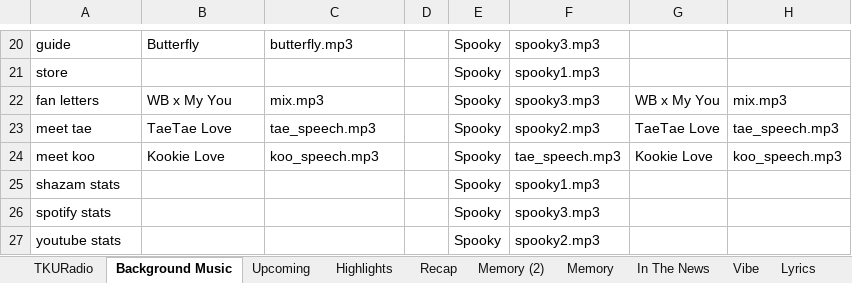
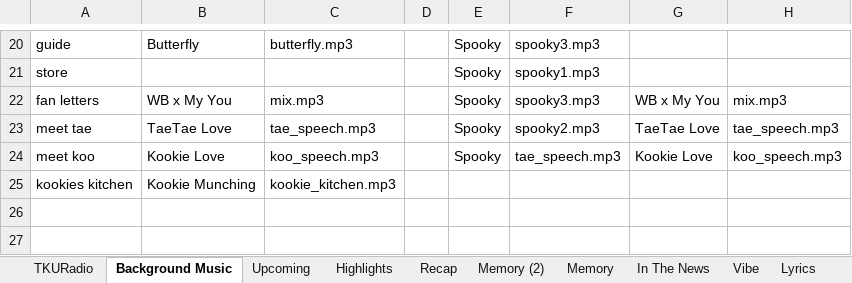
Before and after one commit to tetekoofm/taekookuniverse, an Excel workbook: taekook_universe.xlsx, sheet Background Music, drawn as a sheet; only a part is shown, gaps mark what is left out; values as stored, in another font and other column widths than the file's, no borders; removed rows and columns are numbered as before the commit, all else as after; the diff names each change by its address in the sheet, - before the commit and + after, or states it on an @@ line.

Commit message:
added audio of kookie munching

```diff
--- a/taekook_universe.xlsx (sheet Background Music)
+++ b/taekook_universe.xlsx (sheet Background Music)
-row 25: shazam stats |  |  |  | Spooky | spooky1.mp3
-row 26: spotify stats |  |  |  | Spooky | spooky3.mp3
-row 27: youtube stats |  |  |  | Spooky | spooky2.mp3
+row 25: kookies kitchen | Kookie Munching | kookie_kitchen.mp3
```
Also changed, not shown: 24 other files.
